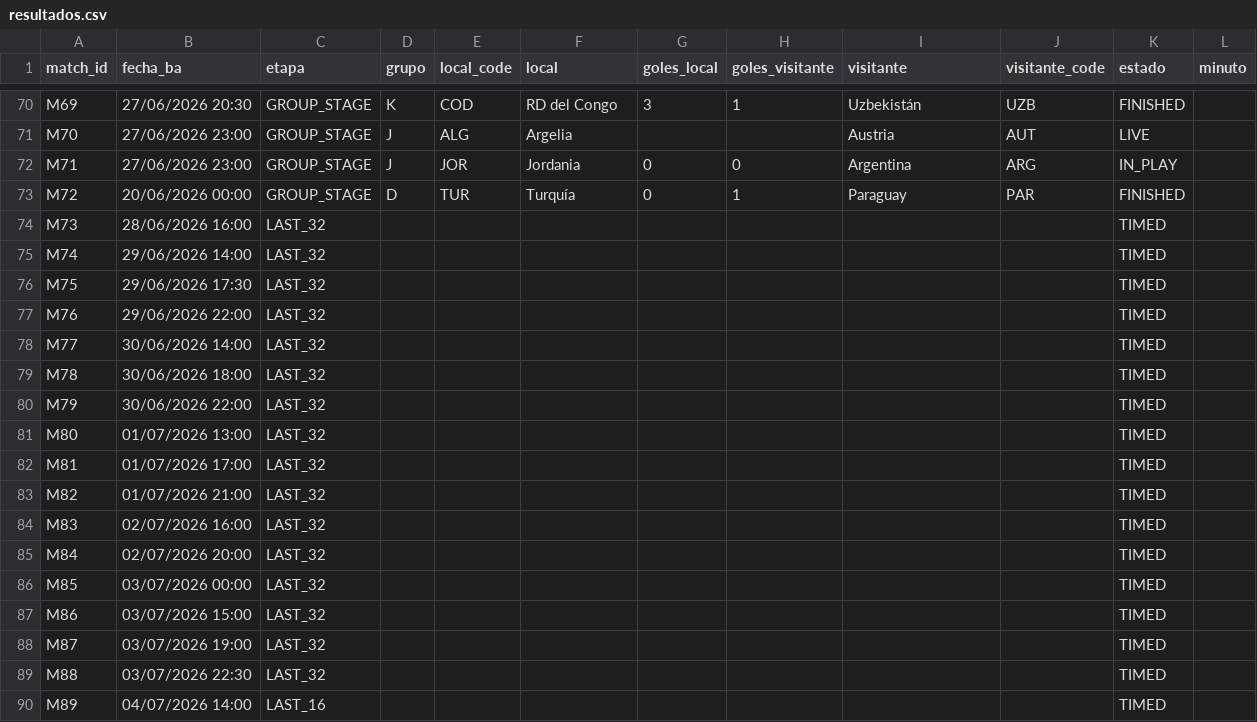
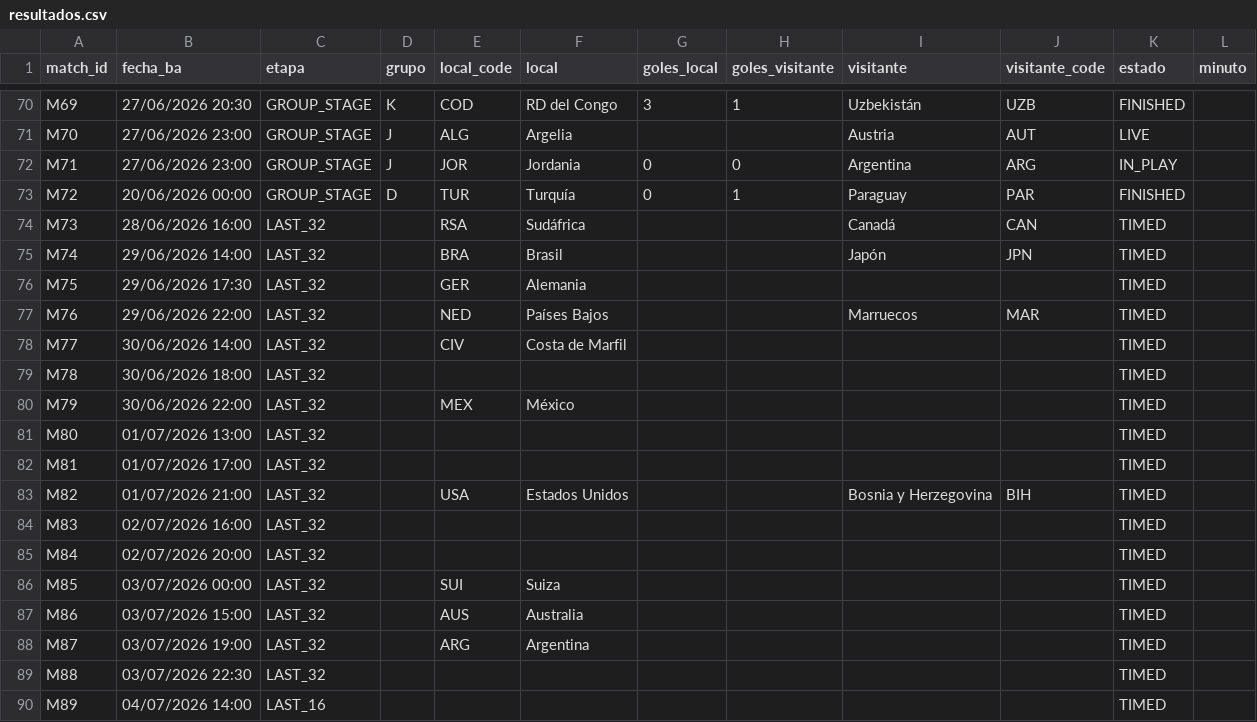
Before and after one commit to allerand/mundial-resultados, a CSV file: data/resultados.csv, drawn as a sheet; only a part is shown, gaps mark what is left out.

```diff
--- a/data/resultados.csv
+++ b/data/resultados.csv
@@ -73,17 +73,17 @@ M71,27/06/2026 23:00,GROUP_STAGE,J,JOR,Jordania,0,0,Argentina,ARG,IN_PLAY,
 M72,20/06/2026 00:00,GROUP_STAGE,D,TUR,Turquía,0,1,Paraguay,PAR,FINISHED,
-M73,28/06/2026 16:00,LAST_32,,,,,,,,TIMED,
-M74,29/06/2026 14:00,LAST_32,,,,,,,,TIMED,
-M75,29/06/2026 17:30,LAST_32,,,,,,,,TIMED,
-M76,29/06/2026 22:00,LAST_32,,,,,,,,TIMED,
-M77,30/06/2026 14:00,LAST_32,,,,,,,,TIMED,
+M73,28/06/2026 16:00,LAST_32,,RSA,Sudáfrica,,,Canadá,CAN,TIMED,
+M74,29/06/2026 14:00,LAST_32,,BRA,Brasil,,,Japón,JPN,TIMED,
+M75,29/06/2026 17:30,LAST_32,,GER,Alemania,,,,,TIMED,
+M76,29/06/2026 22:00,LAST_32,,NED,Países Bajos,,,Marruecos,MAR,TIMED,
+M77,30/06/2026 14:00,LAST_32,,CIV,Costa de Marfil,,,,,TIMED,
 M78,30/06/2026 18:00,LAST_32,,,,,,,,TIMED,
-M79,30/06/2026 22:00,LAST_32,,,,,,,,TIMED,
+M79,30/06/2026 22:00,LAST_32,,MEX,México,,,,,TIMED,
 M80,01/07/2026 13:00,LAST_32,,,,,,,,TIMED,
 M81,01/07/2026 17:00,LAST_32,,,,,,,,TIMED,
-M82,01/07/2026 21:00,LAST_32,,,,,,,,TIMED,
+M82,01/07/2026 21:00,LAST_32,,USA,Estados Unidos,,,Bosnia y Herzegovina,BIH,TIMED,
 M83,02/07/2026 16:00,LAST_32,,,,,,,,TIMED,
 M84,02/07/2026 20:00,LAST_32,,,,,,,,TIMED,
-M85,03/07/2026 00:00,LAST_32,,,,,,,,TIMED,
-M86,03/07/2026 15:00,LAST_32,,,,,,,,TIMED,
-M87,03/07/2026 19:00,LAST_32,,,,,,,,TIMED,
+M85,03/07/2026 00:00,LAST_32,,SUI,Suiza,,,,,TIMED,
+M86,03/07/2026 15:00,LAST_32,,AUS,Australia,,,,,TIMED,
+M87,03/07/2026 19:00,LAST_32,,ARG,Argentina,,,,,TIMED,
 M88,03/07/2026 22:30,LAST_32,,,,,,,,TIMED,
```
Also changed, not shown: 2 other files.
